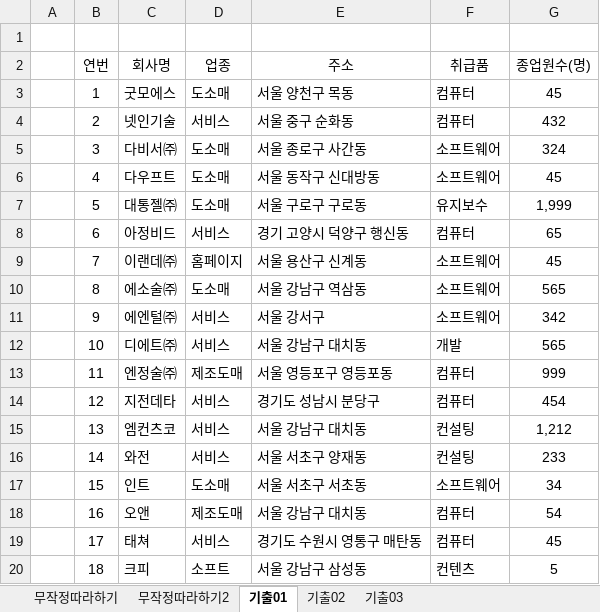
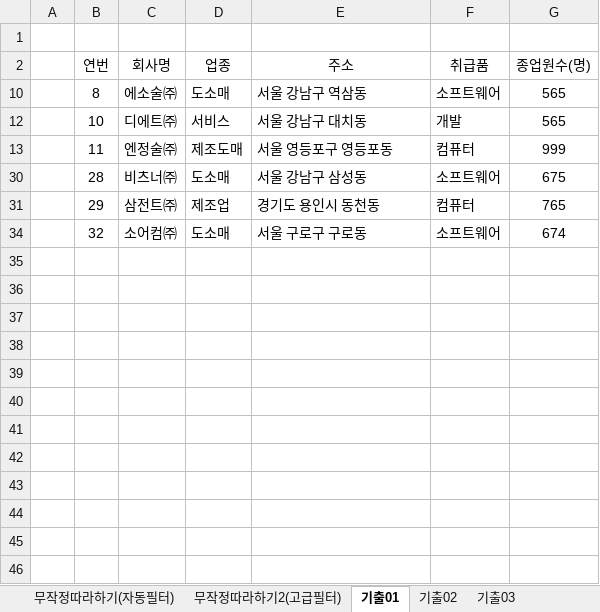
Before and after one commit to drhee0919/Rhee, an Excel workbook: 자격증 스터디/컴퓨터 활용능력/컴퓨터 활용능력 실기/1.스프레드시트/섹션04문제풀이(자동필터,고급필터).xlsm, sheet 기출01, drawn as a sheet; only a part is shown; the shorter side is filled out with more unchanged rows; values as stored, in another font and other column widths than the file's, no borders; the diff covers the shown part only; the diff names each change by its address in the sheet, - before the commit and + after, or states it on an @@ line.

Commit message:
project update(2020-06-16)

```diff
--- a/자격증 스터디/컴퓨터 활용능력/컴퓨터 활용능력 실기/1.스프레드시트/섹션04문제풀이(자동필터,고급필터).xlsm (sheet 기출01)
+++ b/자격증 스터디/컴퓨터 활용능력/컴퓨터 활용능력 실기/1.스프레드시트/섹션04문제풀이(자동필터,고급필터).xlsm (sheet 기출01)
-sheet tab: 무작정따라하기
+sheet tab: 무작정따라하기2(고급필터)
-sheet tab: 무작정따라하기2
+sheet tab: 무작정따라하기(자동필터)
@@ sheet tab order changed: 무작정따라하기(자동필터) | 무작정따라하기2(고급필터) | 기출01 | 기출02 | 기출03 @@
@@ row 3 hidden:  | 1 | 굿모에스 | 도소매 | 서울 양천구 목동 | 컴퓨터 | 45 @@
@@ row 4 hidden:  | 2 | 넷인기술 | 서비스 | 서울 중구 순화동 | 컴퓨터 | 432 @@
@@ row 5 hidden:  | 3 | 다비서㈜ | 도소매 | 서울 종로구 사간동 | 소프트웨어 | 324 @@
@@ row 6 hidden:  | 4 | 다우프트 | 도소매 | 서울 동작구 신대방동 | 소프트웨어 | 45 @@
@@ row 7 hidden:  | 5 | 대통젤㈜ | 도소매 | 서울 구로구 구로동 | 유지보수 | 1,999 @@
@@ row 8 hidden:  | 6 | 아정비드 | 서비스 | 경기 고양시 덕양구 행신동 | 컴퓨터 | 65 @@
@@ row 9 hidden:  | 7 | 이랜데㈜ | 홈페이지 | 서울 용산구 신계동 | 소프트웨어 | 45 @@
@@ row 11 hidden:  | 9 | 에엔털㈜ | 서비스 | 서울 강서구 | 소프트웨어 | 342 @@
@@ row 14 hidden:  | 12 | 지전데타 | 서비스 | 경기도 성남시 분당구 | 컴퓨터 | 454 @@
@@ row 15 hidden:  | 13 | 엠컨츠코 | 서비스 | 서울 강남구 대치동 | 컨설팅 | 1,212 @@
@@ row 16 hidden:  | 14 | 와전 | 서비스 | 서울 서초구 양재동 | 컨설팅 | 233 @@
@@ row 17 hidden:  | 15 | 인트 | 도소매 | 서울 서초구 서초동 | 소프트웨어 | 34 @@
@@ row 18 hidden:  | 16 | 오앤 | 제조도매 | 서울 강남구 대치동 | 컴퓨터 | 54 @@
@@ row 19 hidden:  | 17 | 태쳐 | 서비스 | 경기도 수원시 영통구 매탄동 | 컴퓨터 | 45 @@
@@ row 20 hidden:  | 18 | 크피 | 소프트 | 서울 강남구 삼성동 | 컨텐츠 | 5 @@
```
Also changed, not shown: 13 hidden or unhidden rows elsewhere in this sheet, sheet 무작정따라하기(자동필터), sheet 무작정따라하기2(고급필터), sheet 기출02, sheet 기출03.
